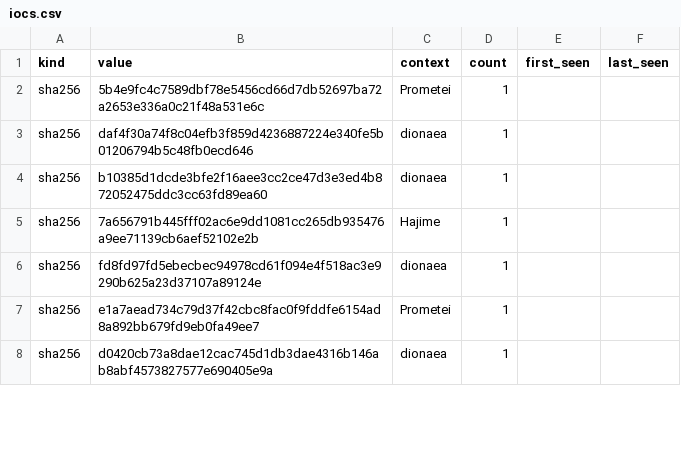
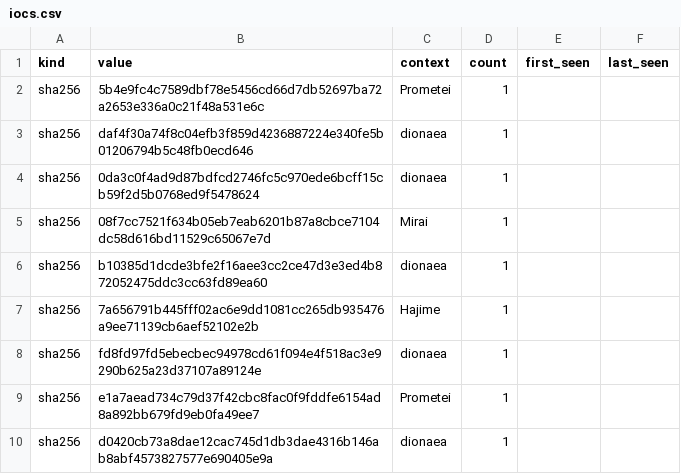
Before and after one commit to unerror/security, a CSV file: feeds/honeypot/iocs.csv, drawn as a sheet; only a part is shown; the diff covers the shown part only; the diff names each change by its address in the sheet, - before the commit and + after, or states it on an @@ line.

```diff
--- a/feeds/honeypot/iocs.csv
+++ b/feeds/honeypot/iocs.csv
+row 4: sha256 | 0da3c0f4ad9d87bdfcd2746fc5c970ede6bcff15cb59f2d5b0768ed9f5478624 | dionaea | 1
+row 5: sha256 | 08f7cc7521f634b05eb7eab6201b87a8cbce7104dc58d616bd11529c65067e7d | Mirai | 1
```
Also changed, not shown: 4 added rows, 3 removed rows and 8 edited cells elsewhere in this file, 16 other files.
